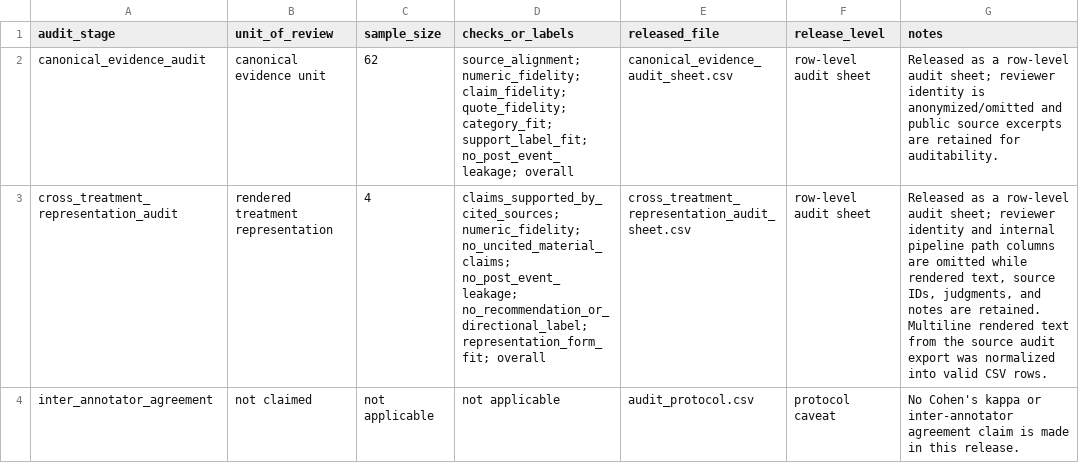
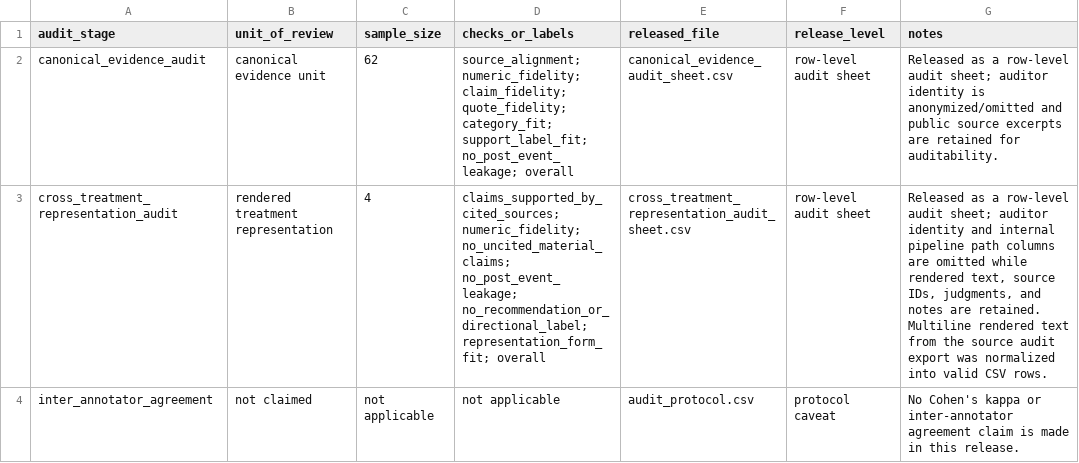
Before and after one commit to Eric0801/Faithful-to-the-Frame, a CSV file: results/human_audit/audit_protocol.csv, drawn as a sheet.

```diff
--- a/results/human_audit/audit_protocol.csv
+++ b/results/human_audit/audit_protocol.csv
@@ -1,4 +1,4 @@
 audit_stage,unit_of_review,sample_size,checks_or_labels,released_file,release_level,notes
-canonical_evidence_audit,canonical evidence unit,62,source_alignment; numeric_fidelity; claim_fidelity; quote_fidelity; category_fit; support_label_fit; no_post_event_leakage; overall,canonical_evidence_audit_sheet.csv,row-level audit sheet,Released as a row-level audit sheet; reviewer identity is anonymized/omitted and public source excerpts are retained for auditability.
-cross_treatment_representation_audit,rendered treatment representation,4,claims_supported_by_cited_sources; numeric_fidelity; no_uncited_material_claims; no_post_event_leakage; no_recommendation_or_directional_label; representation_form_fit; overall,cross_treatment_representation_audit_sheet.csv,row-level audit sheet,"Released as a row-level audit sheet; reviewer identity and internal pipeline path columns are omitted while rendered text, source IDs, judgments, and notes are retained. Multiline rendered text from the source audit export was normalized into valid CSV rows."
+canonical_evidence_audit,canonical evidence unit,62,source_alignment; numeric_fidelity; claim_fidelity; quote_fidelity; category_fit; support_label_fit; no_post_event_leakage; overall,canonical_evidence_audit_sheet.csv,row-level audit sheet,Released as a row-level audit sheet; auditor identity is anonymized/omitted and public source excerpts are retained for auditability.
+cross_treatment_representation_audit,rendered treatment representation,4,claims_supported_by_cited_sources; numeric_fidelity; no_uncited_material_claims; no_post_event_leakage; no_recommendation_or_directional_label; representation_form_fit; overall,cross_treatment_representation_audit_sheet.csv,row-level audit sheet,"Released as a row-level audit sheet; auditor identity and internal pipeline path columns are omitted while rendered text, source IDs, judgments, and notes are retained. Multiline rendered text from the source audit export was normalized into valid CSV rows."
 inter_annotator_agreement,not claimed,not applicable,not applicable,audit_protocol.csv,protocol caveat,No Cohen's kappa or inter-annotator agreement claim is made in this release.
```
Also changed, not shown: manifests/artifact_manifest.csv, results/prompt_sensitivity/action_distribution_no_neutral_minus_neutral_deltas.csv, 3 other files.
